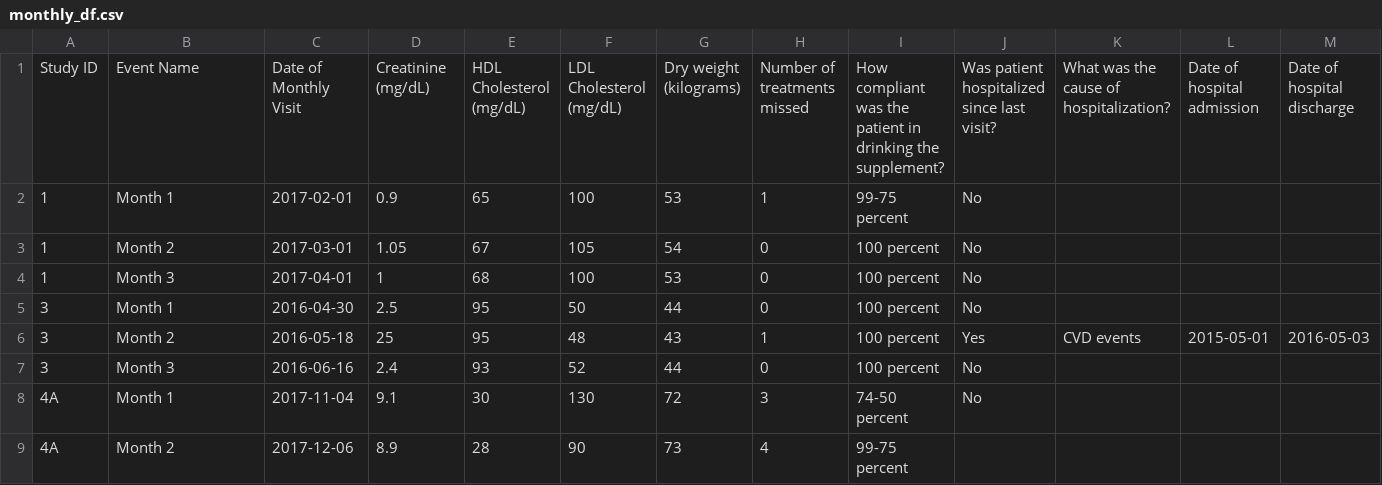
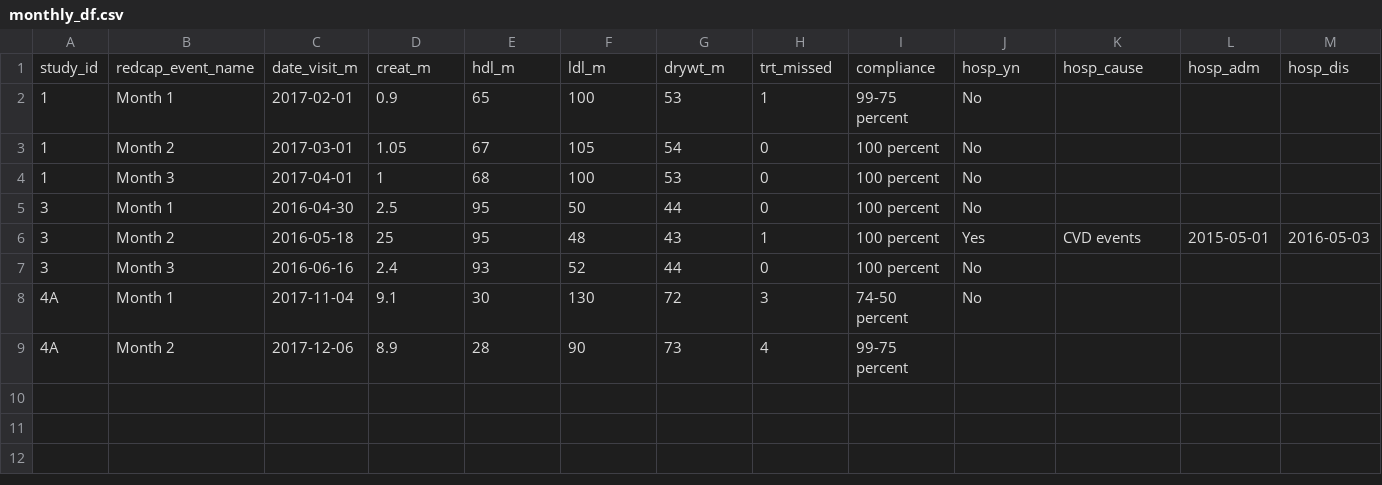
Before and after one commit to jenniferthompson/DataCleanExample, a CSV file: rawdata/monthly_df.csv, drawn as a sheet; only a part is shown; removed rows and columns are numbered as before the commit, all else as after; rows hold the shown columns only; the diff names each change by its address in the sheet, - before the commit and + after, or states it on an @@ line.

```diff
--- a/rawdata/monthly_df.csv
+++ b/rawdata/monthly_df.csv
-row 1: Study ID | Event Name | Date of Monthly Visit | Creatinine (mg/dL) | HDL Cholesterol (mg/dL) | LDL Cholesterol (mg/dL) | Dry weight (kilograms) | Number of treatments missed | How compliant was the patient in drinking the supplement? | Was patient hospitalized since last visit? | What was the cause of hospitalization? | Date of hospital admission | Date of hospital discharge
+row 1: study_id | redcap_event_name | date_visit_m | creat_m | hdl_m | ldl_m | drywt_m | trt_missed | compliance | hosp_yn | hosp_cause | hosp_adm | hosp_dis
```
Also changed, not shown: original_issues.csv, rawdata/baseline_df.csv, 2 other files.
